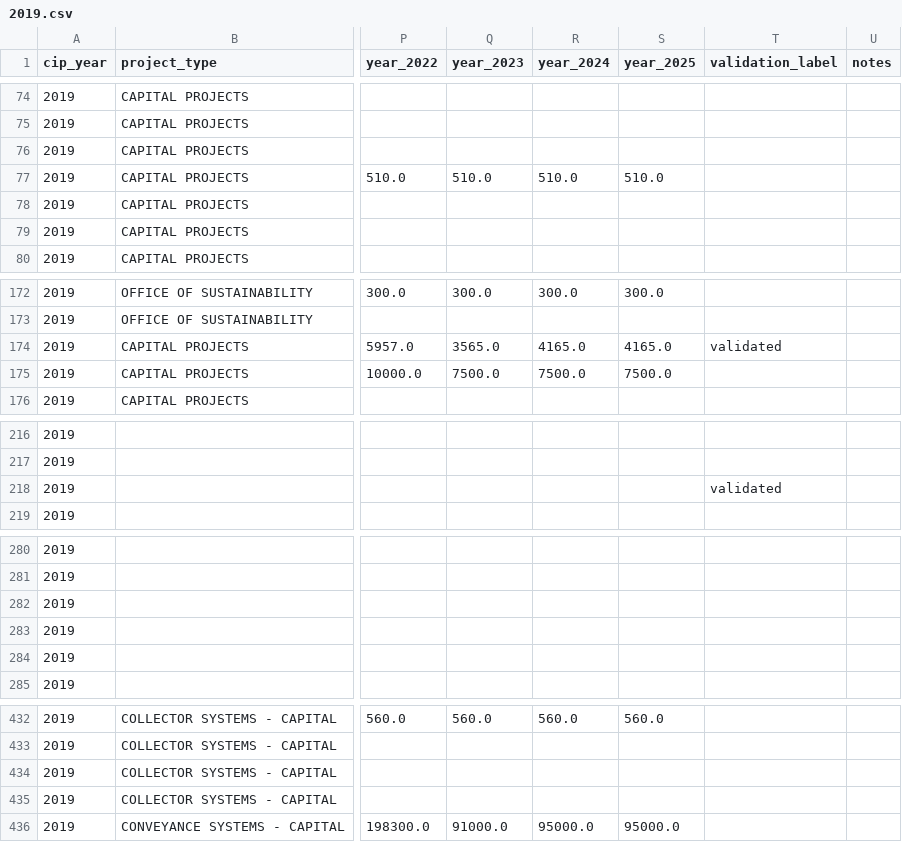
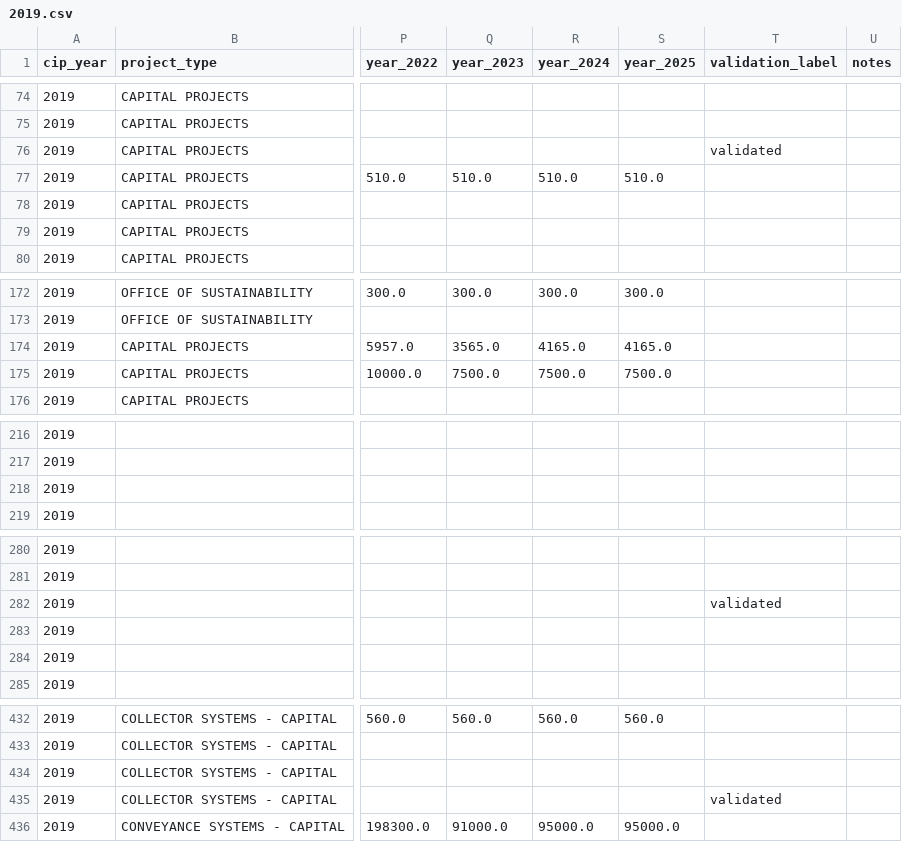
Before and after one commit to DevHelix/CIPBD, a CSV file: Philadelphia/CSV/2019.csv, drawn as a sheet; only a part is shown, gaps mark what is left out; the diff covers the shown part only; the diff names each change by its address in the sheet, - before the commit and + after, or states it on an @@ line.

```diff
--- a/Philadelphia/CSV/2019.csv
+++ b/Philadelphia/CSV/2019.csv
-T76 (validation_label): (empty)
+T76 (validation_label): validated
-T174 (validation_label): validated
+T174 (validation_label): (empty)
-T218 (validation_label): validated
+T218 (validation_label): (empty)
-T282 (validation_label): (empty)
+T282 (validation_label): validated
-T435 (validation_label): (empty)
+T435 (validation_label): validated
```
Also changed, not shown: 9 edited cells elsewhere in this file, Philadelphia/CSV/2020.csv, 32 other files.
